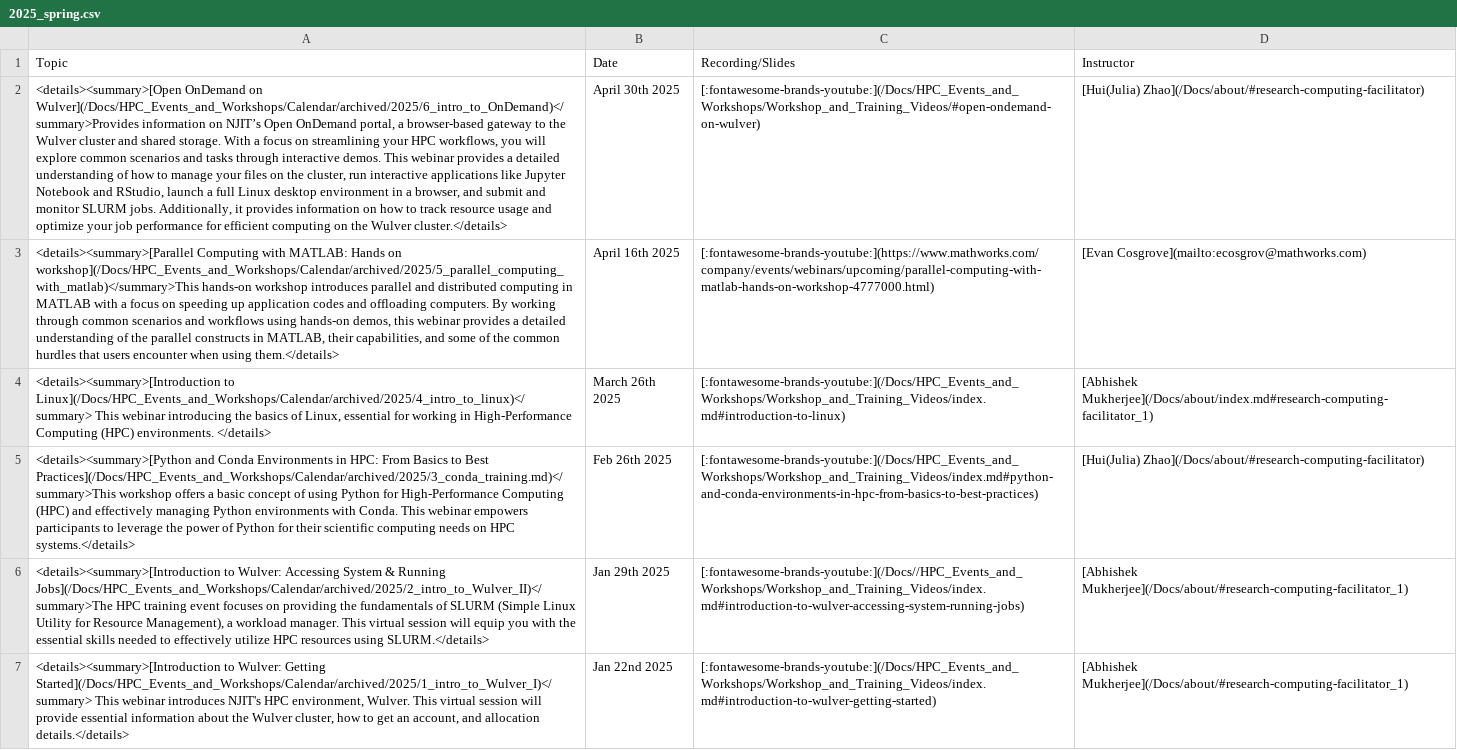
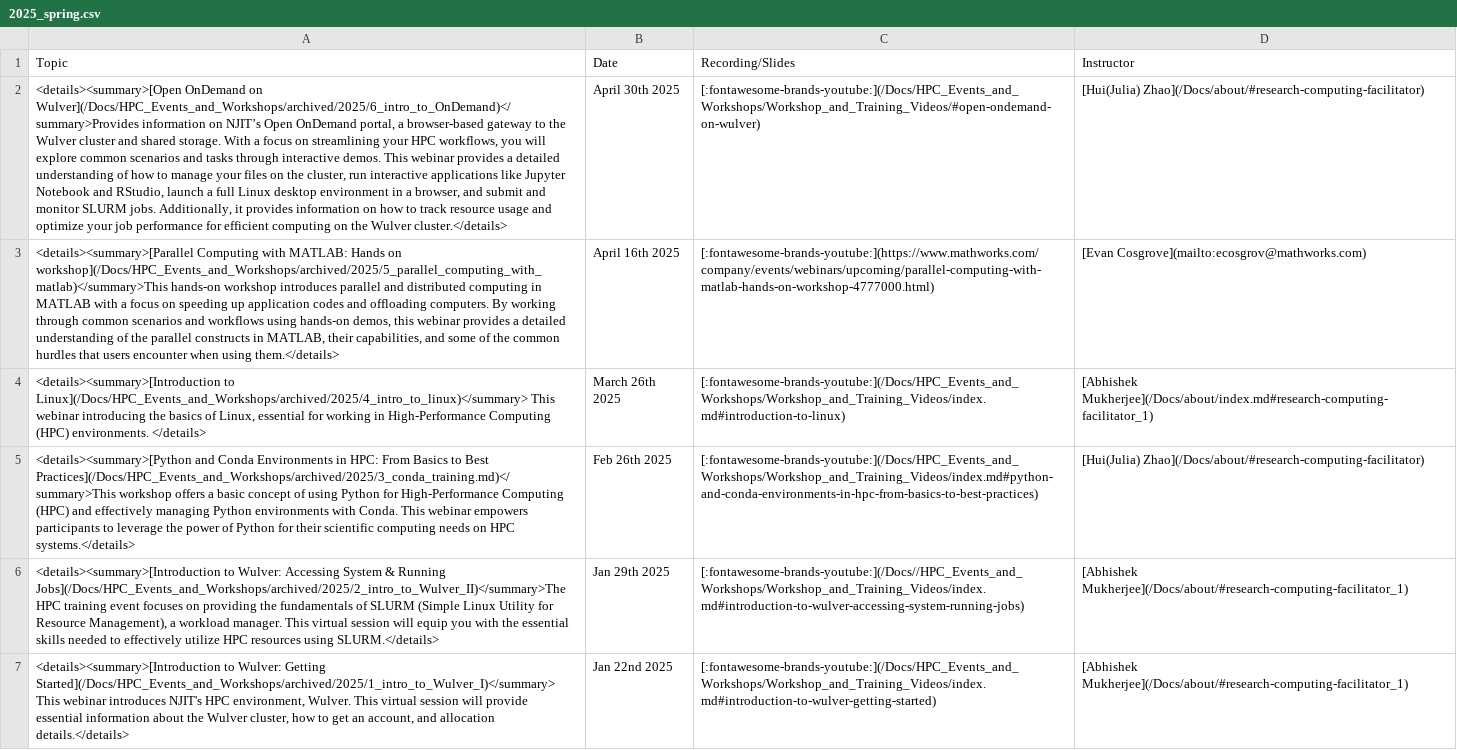
Before and after one commit to arcs-njit-edu/Docs, a CSV file: docs/assets/tables/trainings/2025_spring.csv, drawn as a sheet; the diff names each change by its address in the sheet, - before the commit and + after, or states it on an @@ line.

Commit message:
Updated events page, moved 2024 2025 events in archived

```diff
--- a/docs/assets/tables/trainings/2025_spring.csv
+++ b/docs/assets/tables/trainings/2025_spring.csv
-A2 (Topic): …OnDemand on Wulver](/Docs/HPC_Events_and_Workshops/Calendar/archived/2025/6_intro_to_OnDemand)</summary>Provides information on…
+A2 (Topic): …OnDemand on Wulver](/Docs/HPC_Events_and_Workshops/archived/2025/6_intro_to_OnDemand)</summary>Provides information on…
-A3 (Topic): …Hands on workshop](/Docs/HPC_Events_and_Workshops/Calendar/archived/2025/5_parallel_computing_with_matlab)</summary>This hands-on workshop…
+A3 (Topic): …Hands on workshop](/Docs/HPC_Events_and_Workshops/archived/2025/5_parallel_computing_with_matlab)</summary>This hands-on workshop…
-A4 (Topic): <details><summary>[Introduction to Linux](/Docs/HPC_Events_and_Workshops/Calendar/archived/2025/4_intro_to_linux)</summary> This webinar…
+A4 (Topic): <details><summary>[Introduction to Linux](/Docs/HPC_Events_and_Workshops/archived/2025/4_intro_to_linux)</summary> This webinar…
-A5 (Topic): …to Best Practices](/Docs/HPC_Events_and_Workshops/Calendar/archived/2025/3_conda_training.md)</summary>This workshop offers…
+A5 (Topic): …to Best Practices](/Docs/HPC_Events_and_Workshops/archived/2025/3_conda_training.md)</summary>This workshop offers…
-A6 (Topic): …& Running Jobs](/Docs/HPC_Events_and_Workshops/Calendar/archived/2025/2_intro_to_Wulver_II)</summary>The HPC training…
+A6 (Topic): …& Running Jobs](/Docs/HPC_Events_and_Workshops/archived/2025/2_intro_to_Wulver_II)</summary>The HPC training…
-A7 (Topic): …Wulver: Getting Started](/Docs/HPC_Events_and_Workshops/Calendar/archived/2025/1_intro_to_Wulver_I)</summary> This webinar…
+A7 (Topic): …Wulver: Getting Started](/Docs/HPC_Events_and_Workshops/archived/2025/1_intro_to_Wulver_I)</summary> This webinar…
```
Also changed, not shown: docs/assets/tables/trainings/2024_fall.csv, docs/assets/tables/trainings/2024_summer.csv, 21 other files.
